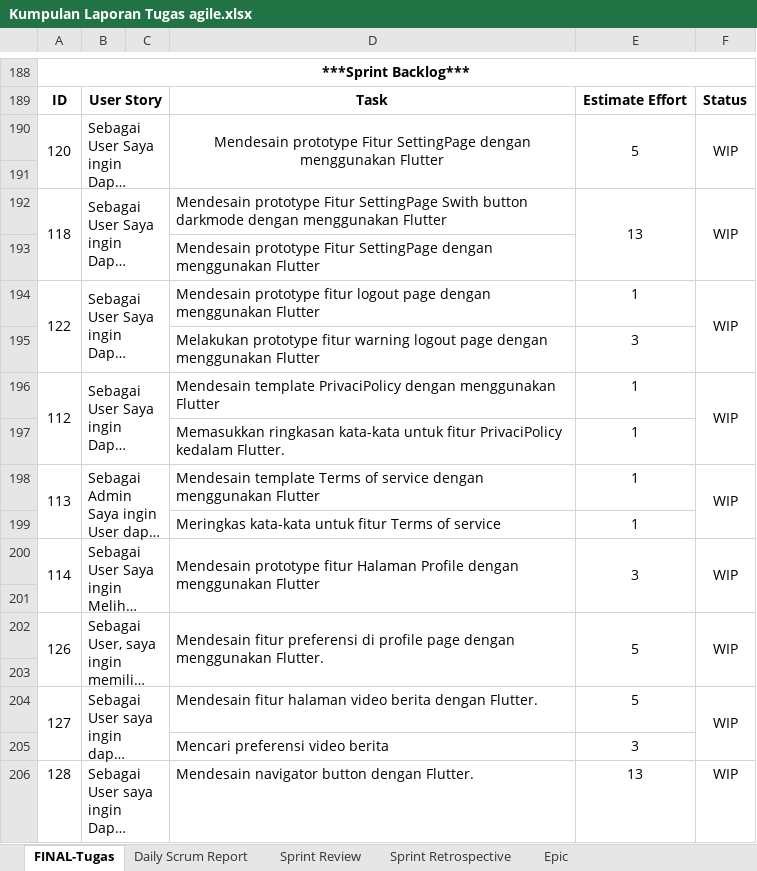
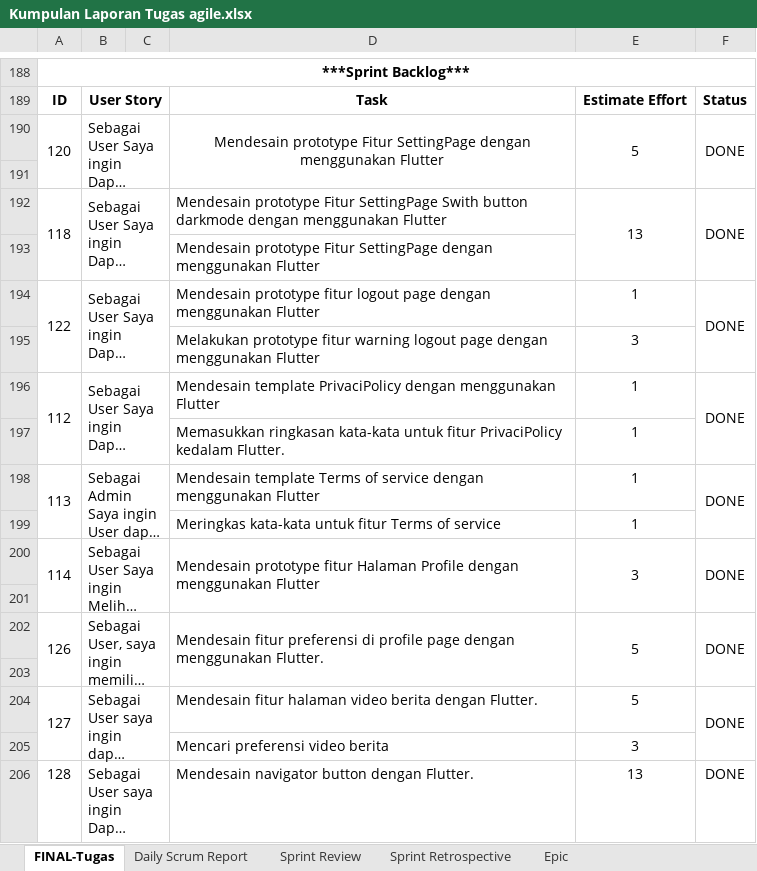
Before and after one commit to 211111237/Majalah-Forbes---IF-A-Sore, an Excel workbook: LaporanPerSprint/Kumpulan Laporan Tugas agile.xlsx, sheet FINAL-Tugas, drawn as a sheet; only a part is shown, gaps mark what is left out; long unchanged cells end in …; values as stored, in another font and other column widths than the file's, no borders; the diff names each change by its address in the sheet, - before the commit and + after, or states it on an @@ line.

Commit message:
update Sprint planning 8

```diff
--- a/LaporanPerSprint/Kumpulan Laporan Tugas agile.xlsx (sheet FINAL-Tugas)
+++ b/LaporanPerSprint/Kumpulan Laporan Tugas agile.xlsx (sheet FINAL-Tugas)
-F190: WIP
+F190: DONE
-F192: WIP
+F192: DONE
-F194: WIP
+F194: DONE
-F196: WIP
+F196: DONE
-F198: WIP
+F198: DONE
-F200: WIP
+F200: DONE
-F202: WIP
+F202: DONE
-F204: WIP
+F204: DONE
-F206: WIP
+F206: DONE
```
